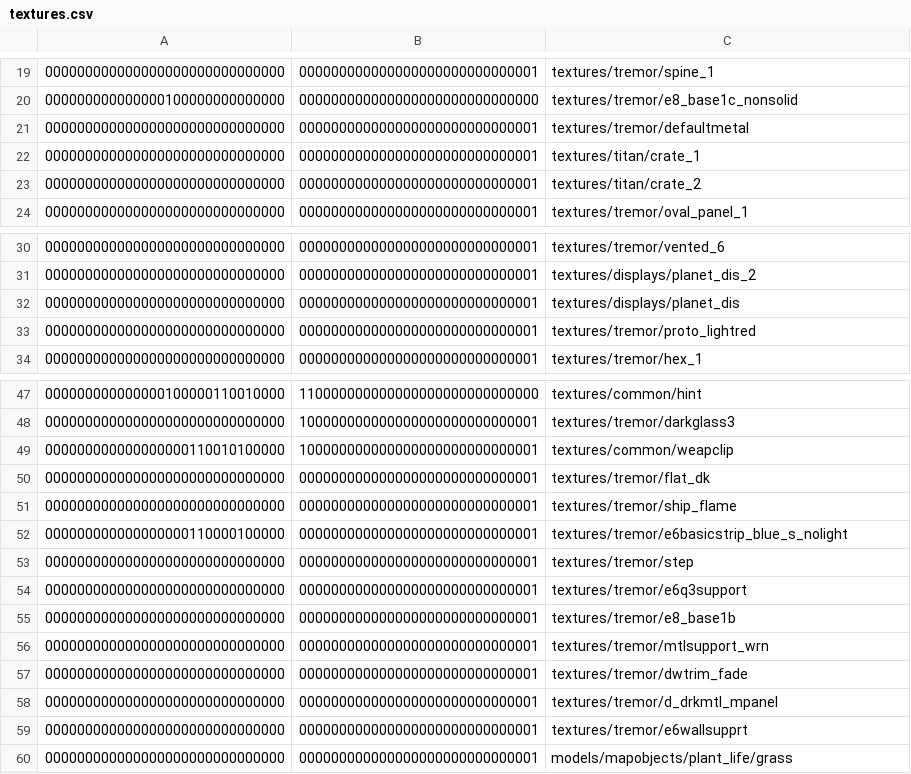
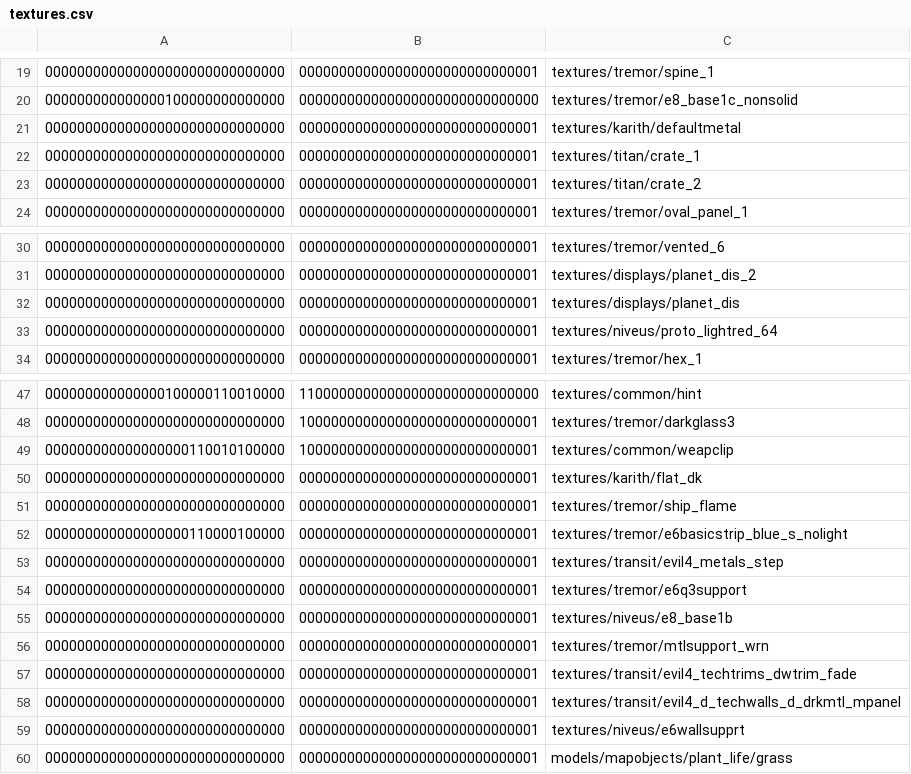
Before and after one commit to InterstellarOasis/map-tremor_src.dpkdir, a CSV file: maps/tremor.bspdir/textures.csv, drawn as a sheet; only a part is shown, gaps mark what is left out.

Commit message:
deduplicate texture paths in bspdir textures lump and map

```diff
--- a/maps/tremor.bspdir/textures.csv
+++ b/maps/tremor.bspdir/textures.csv
@@ -20,3 +20,3 @@
 000000000000000100000000000000,000000000000000000000000000000,textures/tremor/e8_base1c_nonsolid
-000000000000000000000000000000,000000000000000000000000000001,textures/tremor/defaultmetal
+000000000000000000000000000000,000000000000000000000000000001,textures/karith/defaultmetal
 000000000000000000000000000000,000000000000000000000000000001,textures/titan/crate_1
@@ -32,3 +32,3 @@
 000000000000000000000000000000,000000000000000000000000000001,textures/displays/planet_dis
-000000000000000000000000000000,000000000000000000000000000001,textures/tremor/proto_lightred
+000000000000000000000000000000,000000000000000000000000000001,textures/niveus/proto_lightred_64
 000000000000000000000000000000,000000000000000000000000000001,textures/tremor/hex_1
@@ -49,12 +49,12 @@
 000000000000000000110010100000,100000000000000000000000000001,textures/common/weapclip
-000000000000000000000000000000,000000000000000000000000000001,textures/tremor/flat_dk
+000000000000000000000000000000,000000000000000000000000000001,textures/karith/flat_dk
 000000000000000000000000000000,000000000000000000000000000001,textures/tremor/ship_flame
 000000000000000000110000100000,000000000000000000000000000001,textures/tremor/e6basicstrip_blue_s_nolight
-000000000000000000000000000000,000000000000000000000000000001,textures/tremor/step
+000000000000000000000000000000,000000000000000000000000000001,textures/transit/evil4_metals_step
 000000000000000000000000000000,000000000000000000000000000001,textures/tremor/e6q3support
-000000000000000000000000000000,000000000000000000000000000001,textures/tremor/e8_base1b
+000000000000000000000000000000,000000000000000000000000000001,textures/niveus/e8_base1b
 000000000000000000000000000000,000000000000000000000000000001,textures/tremor/mtlsupport_wrn
-000000000000000000000000000000,000000000000000000000000000001,textures/tremor/dwtrim_fade
-000000000000000000000000000000,000000000000000000000000000001,textures/tremor/d_drkmtl_mpanel
-000000000000000000000000000000,000000000000000000000000000001,textures/tremor/e6wallsupprt
+000000000000000000000000000000,000000000000000000000000000001,textures/transit/evil4_techtrims_dwtrim_fade
+000000000000000000000000000000,000000000000000000000000000001,textures/transit/evil4_d_techwalls_d_drkmtl_mpanel
+000000000000000000000000000000,000000000000000000000000000001,textures/niveus/e6wallsupprt
 000000000000000000000000000000,000000000000000000000000000001,models/mapobjects/plant_life/grass
```
Also changed, not shown: 1 other file.
